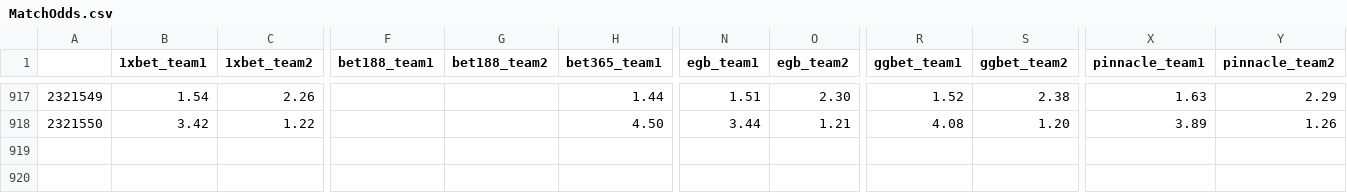
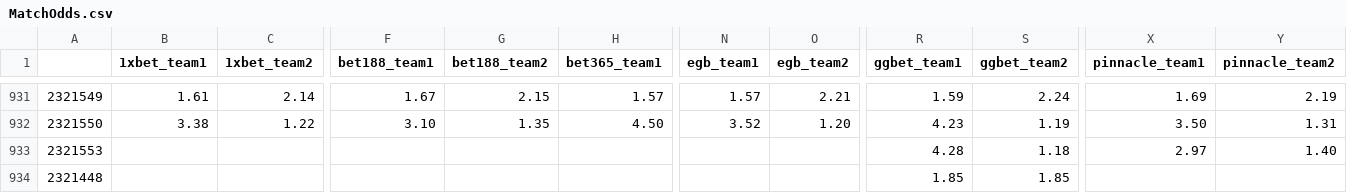
Before and after one commit to charliecooke221/hltv_betting_odds_scraper, a CSV file: MatchOdds.csv, drawn as a sheet; only a part is shown, gaps mark what is left out; addresses are those after the commit; rows hold the shown columns only; the diff covers the shown part only; the diff names each change by its address in the sheet, - before the commit and + after, or states it on an @@ line.

```diff
--- a/MatchOdds.csv
+++ b/MatchOdds.csv
-B931 (1xbet_team1): 1.54
+B931 (1xbet_team1): 1.61
-C931 (1xbet_team2): 2.26
+C931 (1xbet_team2): 2.14
-F931 (bet188_team1): (empty)
+F931 (bet188_team1): 1.67
-G931 (bet188_team2): (empty)
+G931 (bet188_team2): 2.15
-H931 (bet365_team1): 1.44
+H931 (bet365_team1): 1.57
-N931 (egb_team1): 1.51
+N931 (egb_team1): 1.57
-O931 (egb_team2): 2.30
+O931 (egb_team2): 2.21
-R931 (ggbet_team1): 1.52
+R931 (ggbet_team1): 1.59
-S931 (ggbet_team2): 2.38
+S931 (ggbet_team2): 2.24
-X931 (pinnacle_team1): 1.63
+X931 (pinnacle_team1): 1.69
-Y931 (pinnacle_team2): 2.29
+Y931 (pinnacle_team2): 2.19
-B932 (1xbet_team1): 3.42
+B932 (1xbet_team1): 3.38
-F932 (bet188_team1): (empty)
+F932 (bet188_team1): 3.10
-G932 (bet188_team2): (empty)
+G932 (bet188_team2): 1.35
-N932 (egb_team1): 3.44
+N932 (egb_team1): 3.52
-O932 (egb_team2): 1.21
+O932 (egb_team2): 1.20
-R932 (ggbet_team1): 4.08
+R932 (ggbet_team1): 4.23
-S932 (ggbet_team2): 1.20
+S932 (ggbet_team2): 1.19
-X932 (pinnacle_team1): 3.89
+X932 (pinnacle_team1): 3.50
-Y932 (pinnacle_team2): 1.26
+Y932 (pinnacle_team2): 1.31
+row 933: 2321553 |  |  |  |  |  |  |  | 4.28 | 1.18 | 2.97 | 1.40
+row 934: 2321448 |  |  |  |  |  |  |  | 1.85 | 1.85
```
Also changed, not shown: 14 added rows and 11 edited cells elsewhere in this file.
